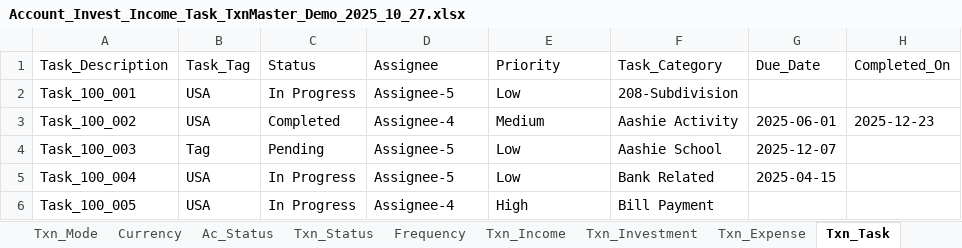
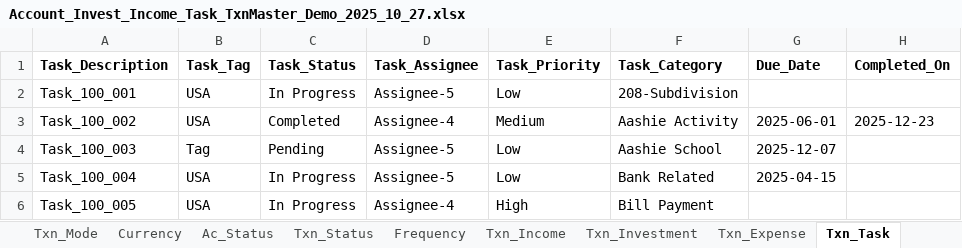
Before and after one commit to 6476487685/ClearView, an Excel workbook: Account_Invest_Income_Task_TxnMaster_Demo_2025_10_27.xlsx, sheet Txn_Task, drawn as a sheet; only a part is shown; values as stored, in another font and other column widths than the file's, no borders; the diff names each change by its address in the sheet, - before the commit and + after, or states it on an @@ line.

```diff
--- a/Account_Invest_Income_Task_TxnMaster_Demo_2025_10_27.xlsx (sheet Txn_Task)
+++ b/Account_Invest_Income_Task_TxnMaster_Demo_2025_10_27.xlsx (sheet Txn_Task)
-A1:H1 bold: off
+A1:H1 bold: on
-C1: Status
+C1: Task_Status
-D1: Assignee
+D1: Task_Assignee
-E1: Priority
+E1: Task_Priority
```
Also changed, not shown: sheet Txn_Investment, sheet Task_Priority, 2 other files.
